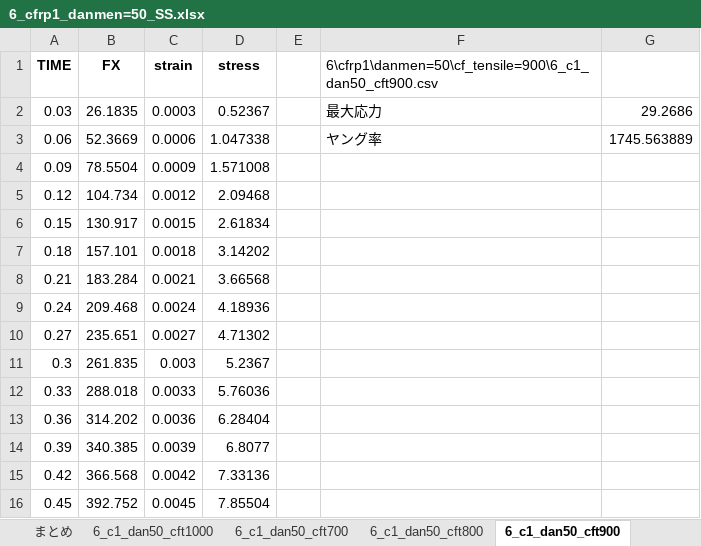
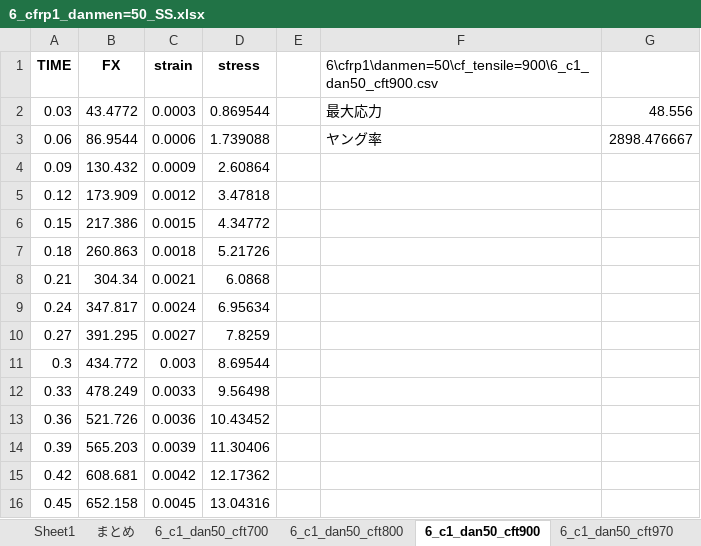
Before and after one commit to jay0423/ansys-management-3dPrinter, an Excel workbook: 6/cfrp1/danmen=50/6_cfrp1_danmen=50_SS.xlsx, sheet 6_c1_dan50_cft900, drawn as a sheet; only a part is shown; values as stored, in another font and other column widths than the file's, no borders; charts and pictures not drawn; the diff covers the shown part only; the diff names each change by its address in the sheet, - before the commit and + after, or states it on an @@ line.

```diff
--- a/6/cfrp1/danmen=50/6_cfrp1_danmen=50_SS.xlsx (sheet 6_c1_dan50_cft900)
+++ b/6/cfrp1/danmen=50/6_cfrp1_danmen=50_SS.xlsx (sheet 6_c1_dan50_cft900)
-sheet tab: 6_c1_dan50_cft1000
-B2 (FX): 26.1835
+B2 (FX): 43.4772
-D2 (stress): 0.52367
+D2 (stress): 0.869544
-G2: 29.2686
+G2: 48.556
-B3 (FX): 52.3669
+B3 (FX): 86.9544
-D3 (stress): 1.047338
+D3 (stress): 1.739088
-G3: 1745.563889
+G3: 2898.476667
-B4 (FX): 78.5504
+B4 (FX): 130.432
-D4 (stress): 1.571008
+D4 (stress): 2.60864
-B5 (FX): 104.734
+B5 (FX): 173.909
-D5 (stress): 2.09468
+D5 (stress): 3.47818
-B6 (FX): 130.917
+B6 (FX): 217.386
-D6 (stress): 2.61834
+D6 (stress): 4.34772
-B7 (FX): 157.101
+B7 (FX): 260.863
-D7 (stress): 3.14202
+D7 (stress): 5.21726
-B8 (FX): 183.284
+B8 (FX): 304.34
-D8 (stress): 3.66568
+D8 (stress): 6.0868
-B9 (FX): 209.468
+B9 (FX): 347.817
-D9 (stress): 4.18936
+D9 (stress): 6.95634
-B10 (FX): 235.651
+B10 (FX): 391.295
-D10 (stress): 4.71302
+D10 (stress): 7.8259
-B11 (FX): 261.835
+B11 (FX): 434.772
-D11 (stress): 5.2367
+D11 (stress): 8.69544
-B12 (FX): 288.018
+B12 (FX): 478.249
-D12 (stress): 5.76036
+D12 (stress): 9.56498
-B13 (FX): 314.202
+B13 (FX): 521.726
-D13 (stress): 6.28404
+D13 (stress): 10.43452
-B14 (FX): 340.385
+B14 (FX): 565.203
-D14 (stress): 6.8077
+D14 (stress): 11.30406
-B15 (FX): 366.568
+B15 (FX): 608.681
-D15 (stress): 7.33136
+D15 (stress): 12.17362
-B16 (FX): 392.752
+B16 (FX): 652.158
-D16 (stress): 7.85504
+D16 (stress): 13.04316
```
Also changed, not shown: 170 edited cells elsewhere in this sheet, sheet 6_c1_dan50_cft970, sheet 6_c1_dan50_cft800, sheet 6_c1_dan50_cft700, sheet まとめ, charts or pictures, 12 other files.
